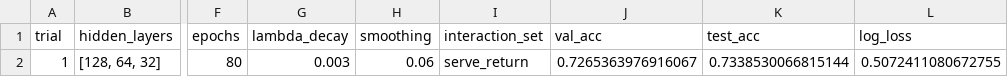
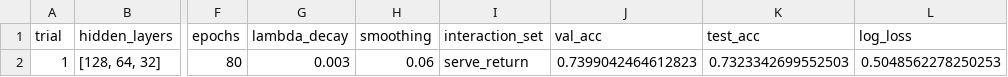
Before and after one commit to rico-0-3/tennis, a CSV file: prediccion/resultados_ann.csv, drawn as a sheet; only a part is shown, gaps mark what is left out; the diff names each change by its address in the sheet, - before the commit and + after, or states it on an @@ line.

```diff
--- a/prediccion/resultados_ann.csv
+++ b/prediccion/resultados_ann.csv
-J2 (val_acc): 0.7265363976916067
+J2 (val_acc): 0.7399042464612823
-K2 (test_acc): 0.7338530066815144
+K2 (test_acc): 0.7323342699552503
-L2 (log_loss): 0.5072411080672755
+L2 (log_loss): 0.5048562278250253
```
Also changed, not shown: 4 other files.
